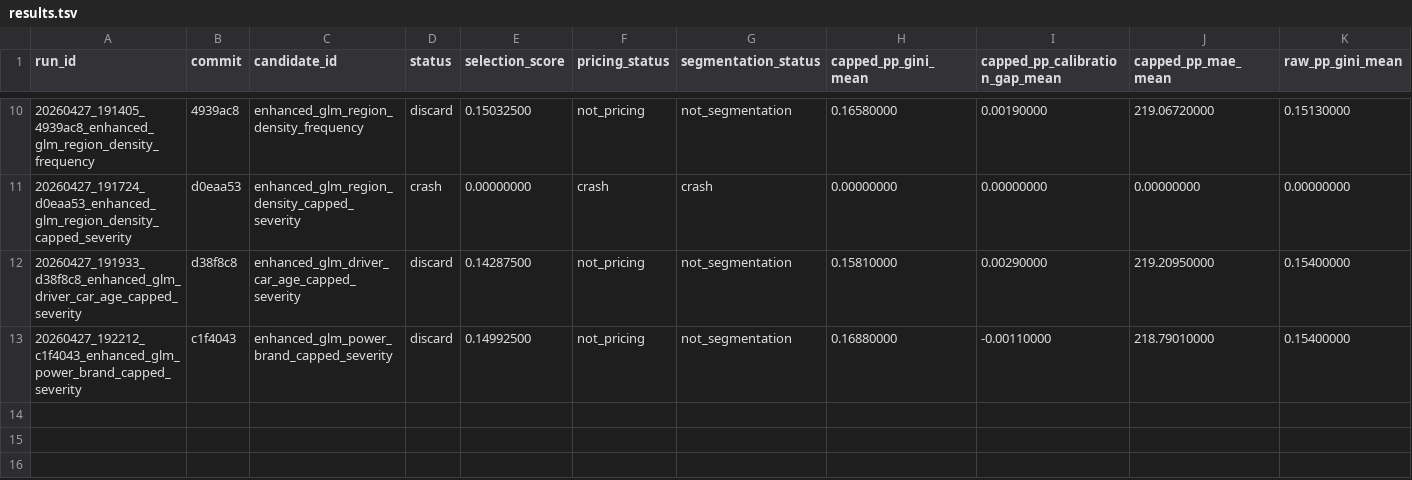
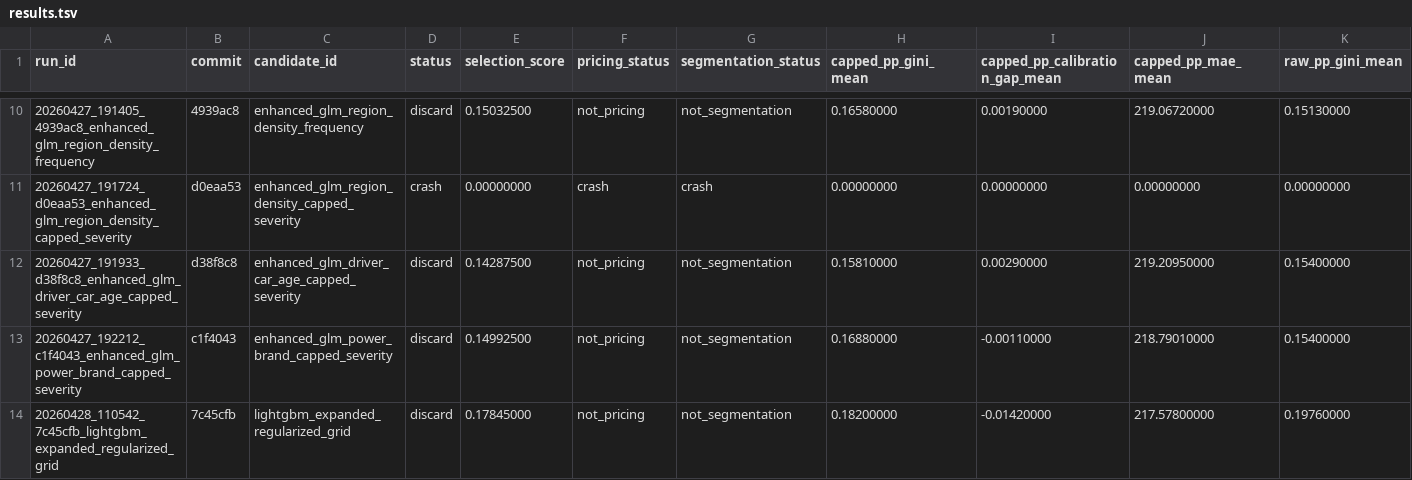
Before and after one commit to chriscarlton5/freMTPL_GLM, a TSV file: autoresearch/evidence/results.tsv, drawn as a sheet; only a part is shown, gaps mark what is left out; rows hold the shown columns only; the diff names each change by its address in the sheet, - before the commit and + after, or states it on an @@ line.

Commit message:
Log expanded regularized LightGBM grid experiment

```diff
--- a/autoresearch/evidence/results.tsv
+++ b/autoresearch/evidence/results.tsv
+row 14: 20260428_110542_7c45cfb_lightgbm_expanded_regularized_grid | 7c45cfb | lightgbm_expanded_regularized_grid | discard | 0.17845000 | not_pricing | not_segmentation | 0.18200000 | -0.01420000 | 217.57800000 | 0.19760000
```
Also changed, not shown: 6 other files.
